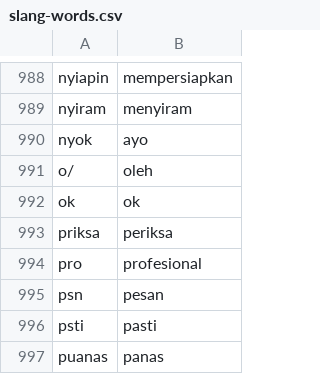
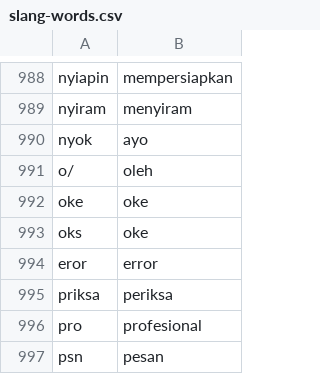
Before and after one commit to rakha-elctrnx/knn_sentiment_analysis, a CSV file: resources/slang-words.csv, drawn as a sheet; only a part is shown, gaps mark what is left out; the shorter side is filled out with more unchanged rows; removed rows and columns are numbered as before the commit, all else as after; the diff names each change by its address in the sheet, - before the commit and + after, or states it on an @@ line.

Commit message:
chore(slang-dict): add word

```diff
--- a/resources/slang-words.csv
+++ b/resources/slang-words.csv
-row 992: ok | ok
+row 992: oke | oke
+row 993: oks | oke
+row 994: eror | error
```
